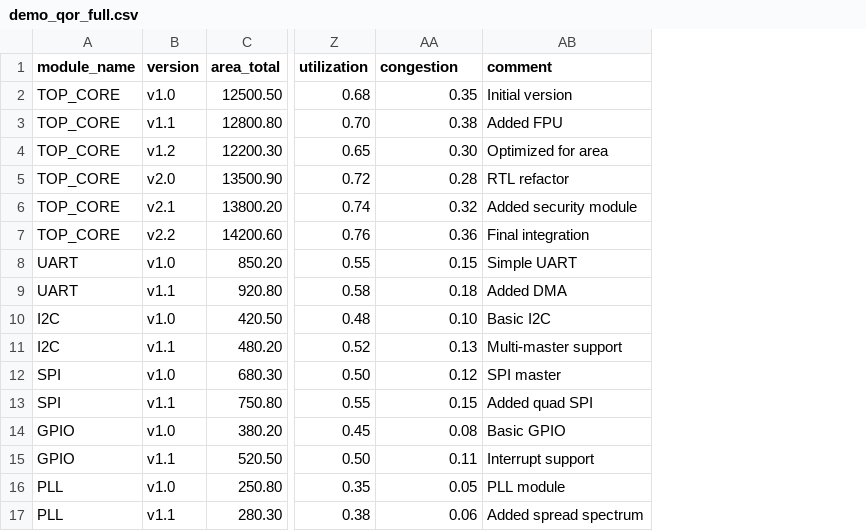
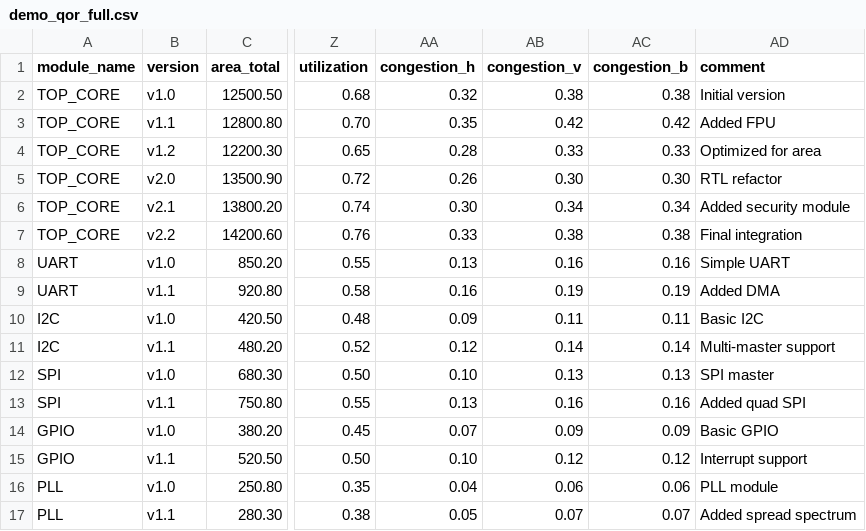
Before and after one commit to jameskuo3176/trae, a CSV file: data/demo_qor_full.csv, drawn as a sheet; only a part is shown, gaps mark what is left out; the diff names each change by its address in the sheet, - before the commit and + after, or states it on an @@ line.

Commit message:
feat: release role, API Key auth, theme customization, congestion metrics and IT deployment docs
Security
- Add release role (read-only, is_released-only) for external customers
- CSRF protection on all POST/PUT/DELETE/PATCH (API Key auth exempt)
- Rate limiting on /login (5/min per IP)
- Session cookie hardening: HttpOnly, SameSite=Lax, Secure on HTTPS
- Centralized security module (security.py) with password policy validation
- ENFORCE_SECRET_KEY: refuse to start in production without strong SECRET_KEY

Auth
- Dual-track: Session (browser) + X-API-Key (DC automation)
- Default passwords updated to admin@2026 / user@2026 / release@2026
- Fix is_default_admin_password_weak() to detect both legacy and current defaults

Data
- RunNote with full_dir, congestion (H/V/B) metrics
- Batch CSV export, individual chart CSV view, merged multi-chart CSV export
- Single/batch publish/withdraw (is_released) for release role visibility

UI
- 5 preset themes + custom theme editor (user-level preference)
- Role-based navigation visibility (release sees dashboard/export only)
- Release management UI in admin page

Automation
- scripts/upload_qor.sh v2 with notes data type
- scripts/Makefile.example for DC flow integration

Docs (v2.0)
- deploy/README.md: comprehensive IT handoff guide (systemd + Docker + Nginx
  + HTTPS + DNS alias + backup + monitoring + troubleshooting)
- deploy/qor_recorder.service: hardened systemd unit with security directives
- docs/DATA_FORMAT.md v2.0, user_guide.md v2.0, developer_guide.md v2.0

Bugfix
- Align init_db.py default passwords with app.py (was admin123/user123)
- Allow release role to save own dashboard config and theme (user-level prefs)

Migrations
- user_theme table, congestion H/V/B columns on qor_records

```diff
--- a/data/demo_qor_full.csv
+++ b/data/demo_qor_full.csv
+column AB (congestion_v), rows 2-17: 0.38 | 0.42 | 0.33 | 0.30 | 0.34 | 0.38 | 0.16 | 0.19 | 0.11 | 0.14 | 0.13 | 0.16 | 0.09 | 0.12 | 0.06 | 0.07
+column AC (congestion_b), rows 2-17: 0.38 | 0.42 | 0.33 | 0.30 | 0.34 | 0.38 | 0.16 | 0.19 | 0.11 | 0.14 | 0.13 | 0.16 | 0.09 | 0.12 | 0.06 | 0.07
-AA1: congestion
+AA1: congestion_h
-AA2 (congestion_h): 0.35
+AA2 (congestion_h): 0.32
-AA3 (congestion_h): 0.38
+AA3 (congestion_h): 0.35
-AA4 (congestion_h): 0.30
+AA4 (congestion_h): 0.28
-AA5 (congestion_h): 0.28
+AA5 (congestion_h): 0.26
-AA6 (congestion_h): 0.32
+AA6 (congestion_h): 0.30
-AA7 (congestion_h): 0.36
+AA7 (congestion_h): 0.33
-AA8 (congestion_h): 0.15
+AA8 (congestion_h): 0.13
-AA9 (congestion_h): 0.18
+AA9 (congestion_h): 0.16
-AA10 (congestion_h): 0.10
+AA10 (congestion_h): 0.09
-AA11 (congestion_h): 0.13
+AA11 (congestion_h): 0.12
-AA12 (congestion_h): 0.12
+AA12 (congestion_h): 0.10
-AA13 (congestion_h): 0.15
+AA13 (congestion_h): 0.13
-AA14 (congestion_h): 0.08
+AA14 (congestion_h): 0.07
-AA15 (congestion_h): 0.11
+AA15 (congestion_h): 0.10
-AA16 (congestion_h): 0.05
+AA16 (congestion_h): 0.04
-AA17 (congestion_h): 0.06
+AA17 (congestion_h): 0.05
```
Also changed, not shown: 31 other files.
